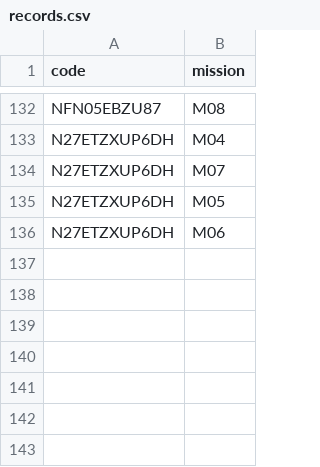
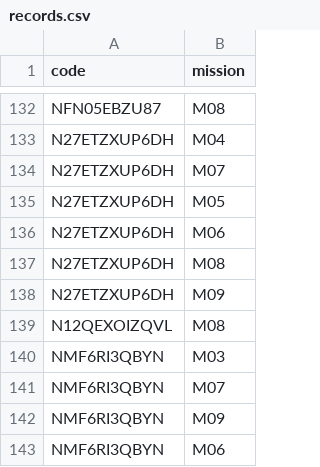
Before and after one commit to niesafe1-byte/safety, a CSV file: records.csv, drawn as a sheet; only a part is shown, gaps mark what is left out.

Commit message:
update records.csv

```diff
--- a/records.csv
+++ b/records.csv
@@ -136 +136,8 @@ N27ETZXUP6DH,M05
 N27ETZXUP6DH,M06
+N27ETZXUP6DH,M08
+N27ETZXUP6DH,M09
+N12QEXOIZQVL,M08
+NMF6RI3QBYN,M03
+NMF6RI3QBYN,M07
+NMF6RI3QBYN,M09
+NMF6RI3QBYN,M06
```
